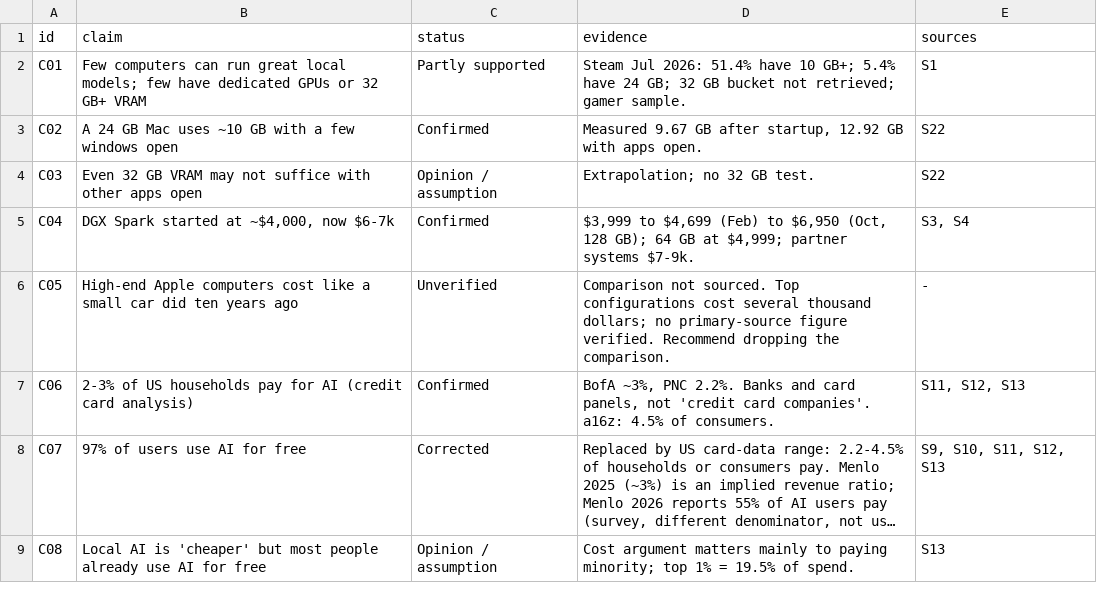
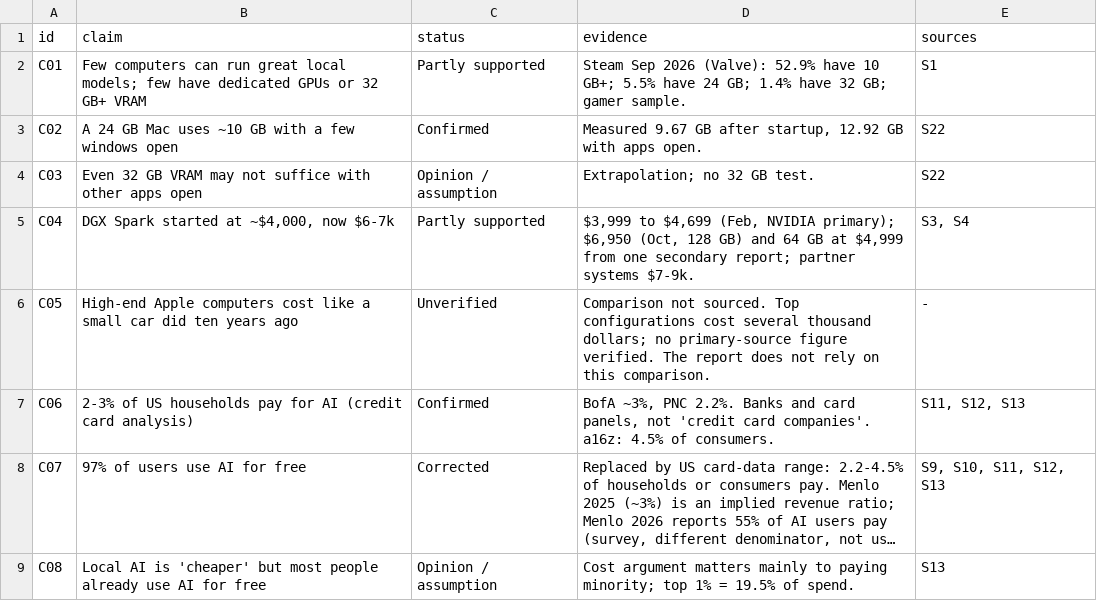
Before and after one commit to HansHKApps/promptquorum-website, a CSV file: public/state-of-local-ai/2026-q4/claims.csv, drawn as a sheet; only a part is shown; long unchanged cells end in ….

```diff
--- a/public/state-of-local-ai/2026-q4/claims.csv
+++ b/public/state-of-local-ai/2026-q4/claims.csv
@@ -1,7 +1,7 @@
 id,claim,status,evidence,sources
-C01,Few computers can run great local models; few have dedicated GPUs or 32 GB+ VRAM,Partly supported,Steam Jul 2026: 51.4% have 10 GB+; 5.4% have 24 GB; 32 GB bucket not retrieved; gamer sample.,S1
+C01,Few computers can run great local models; few have dedicated GPUs or 32 GB+ VRAM,Partly supported,Steam Sep 2026 (Valve): 52.9% have 10 GB+; 5.5% have 24 GB; 1.4% have 32 GB; gamer sample.,S1
 C02,A 24 GB Mac uses ~10 GB with a few windows open,Confirmed,"Measured 9.67 GB after startup, 12.92 GB with apps open.",S22
 C03,Even 32 GB VRAM may not suffice with other apps open,Opinion / assumption,Extrapolation; no 32 GB test.,S22
-C04,"DGX Spark started at ~$4,000, now $6-7k",Confirmed,"$3,999 to $4,699 (Feb) to $6,950 (Oct, 128 GB); 64 GB at $4,999; partner systems $7-9k.","S3, S4"
-C05,High-end Apple computers cost like a small car did ten years ago,Unverified,Comparison not sourced. Top configurations cost several thousand dollars; no primary-source figure verified. Recommend dropping the comparison.,-
+C04,"DGX Spark started at ~$4,000, now $6-7k",Partly supported,"$3,999 to $4,699 (Feb, NVIDIA primary); $6,950 (Oct, 128 GB) and 64 GB at $4,999 from one secondary report; partner systems $7-9k.","S3, S4"
+C05,High-end Apple computers cost like a small car did ten years ago,Unverified,Comparison not sourced. Top configurations cost several thousand dollars; no primary-source figure verified. The report does not rely on this comparison.,-
 C06,2-3% of US households pay for AI (credit card analysis),Confirmed,"BofA ~3%, PNC 2.2%. Banks and card panels, not 'credit card companies'. a16z: 4.5% of consumers.","S11, S12, S13"
```
Also changed, not shown: public/state-of-local-ai/2026-q4/sources.csv, 20 other files.
